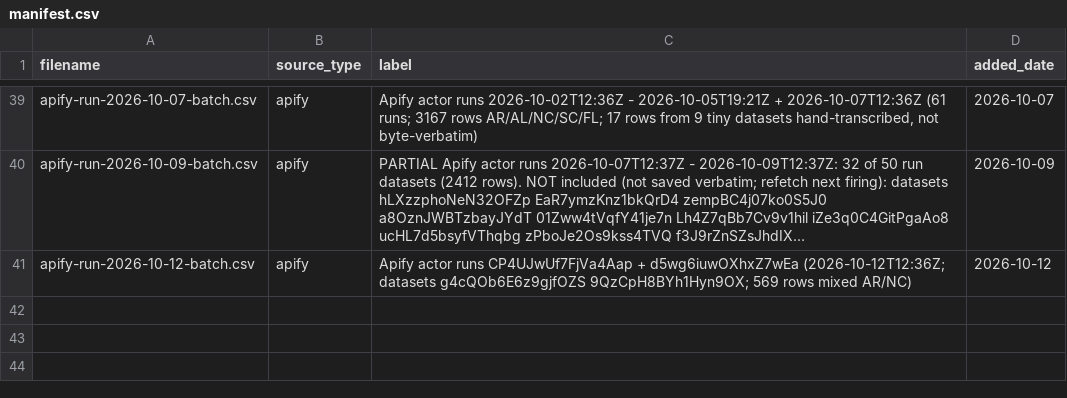
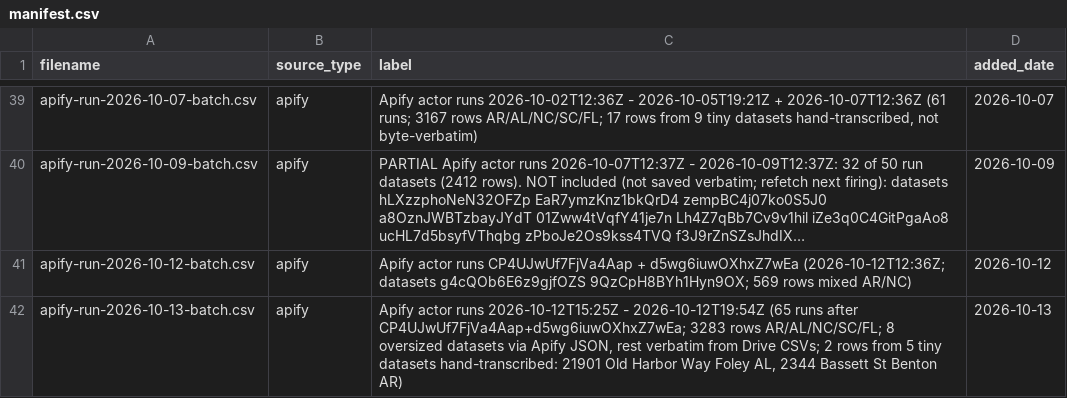
Before and after one commit to Shlomgo/rental-trial, a CSV file: sources/hickory-nc/manifest.csv, drawn as a sheet; only a part is shown, gaps mark what is left out; long unchanged cells end in …; the diff names each change by its address in the sheet, - before the commit and + after, or states it on an @@ line.

```diff
--- a/sources/hickory-nc/manifest.csv
+++ b/sources/hickory-nc/manifest.csv
+row 42: apify-run-2026-10-13-batch.csv | apify | Apify actor runs 2026-10-12T15:25Z - 2026-10-12T19:54Z (65 runs after CP4UJwUf7FjVa4Aap+d5wg6iuwOXhxZ7wEa; 3283 rows AR/AL/NC/SC/FL; 8 oversized datasets via Apify JSON, rest verbatim from Drive CSVs; 2 rows from 5 tiny datasets hand-transcribed: 21901 Old Harbor Way Foley AL, 2344 Bassett St Benton AR) | 2026-10-13
```
Also changed, not shown: output/baldwin-county-al-rentals.csv, output/hickory-nc-rentals.csv, 13 other files.
